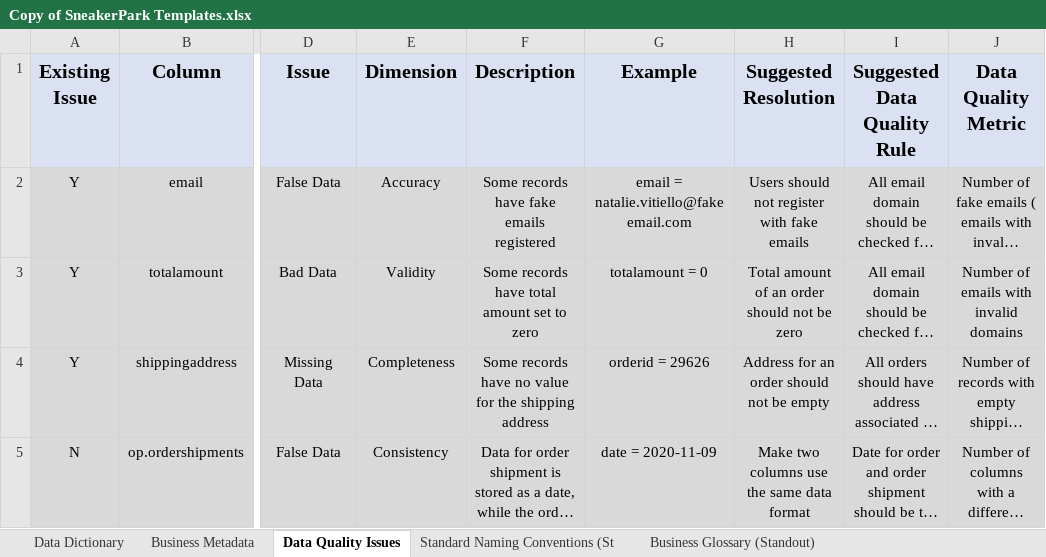
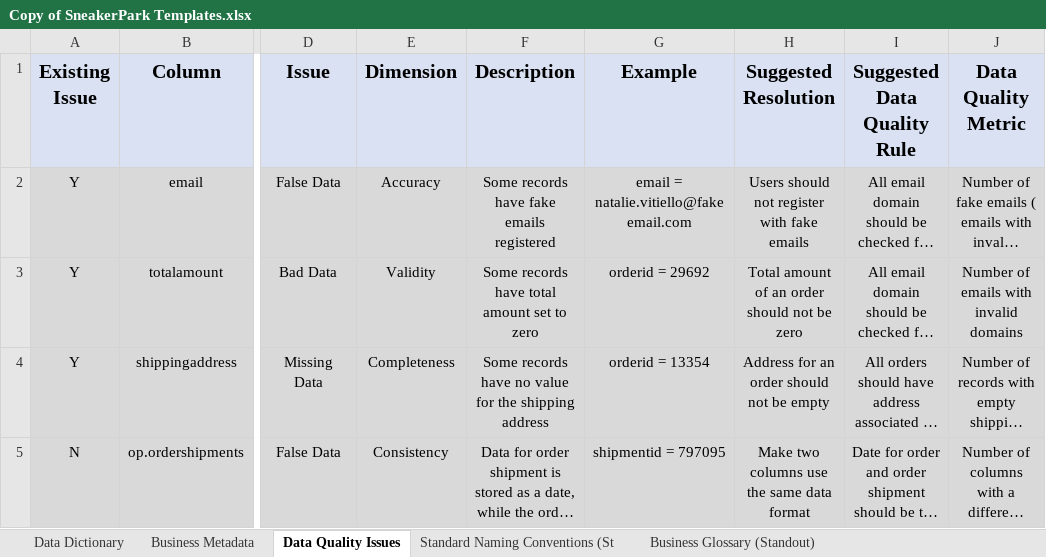
Before and after one commit to Polyhistor/Sneaker-Park-Data-Governance-Project, an Excel workbook: Copy of SneakerPark Templates.xlsx, sheet Data Quality Issues, drawn as a sheet; only a part is shown, gaps mark what is left out; long unchanged cells end in …; values as stored, in another font and other column widths than the file's, no borders; the diff names each change by its address in the sheet, - before the commit and + after, or states it on an @@ line.

```diff
--- a/Copy of SneakerPark Templates.xlsx (sheet Data Quality Issues)
+++ b/Copy of SneakerPark Templates.xlsx (sheet Data Quality Issues)
-G3 (Example): totalamount = 0
+G3 (Example): orderid = 29692
-G4 (Example): orderid = 29626
+G4 (Example): orderid = 13354
-G5 (Example): date = 2020-11-09
+G5 (Example): shipmentid = 797095
```
Also changed, not shown: sheet Business Metadata, 3 other files.
